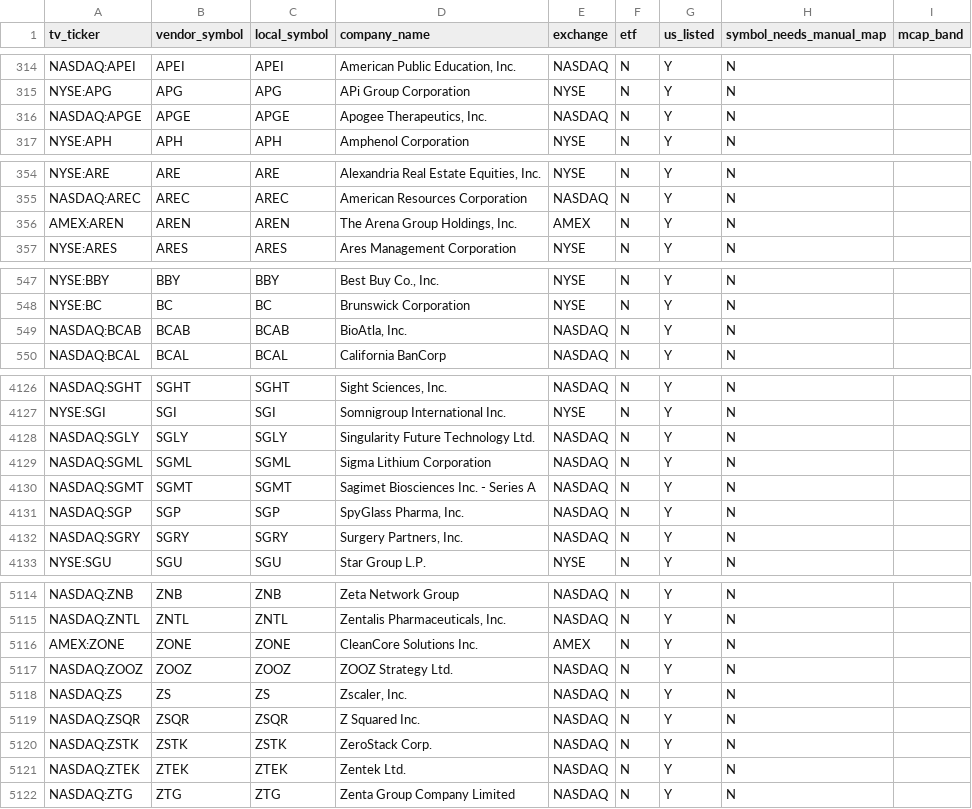
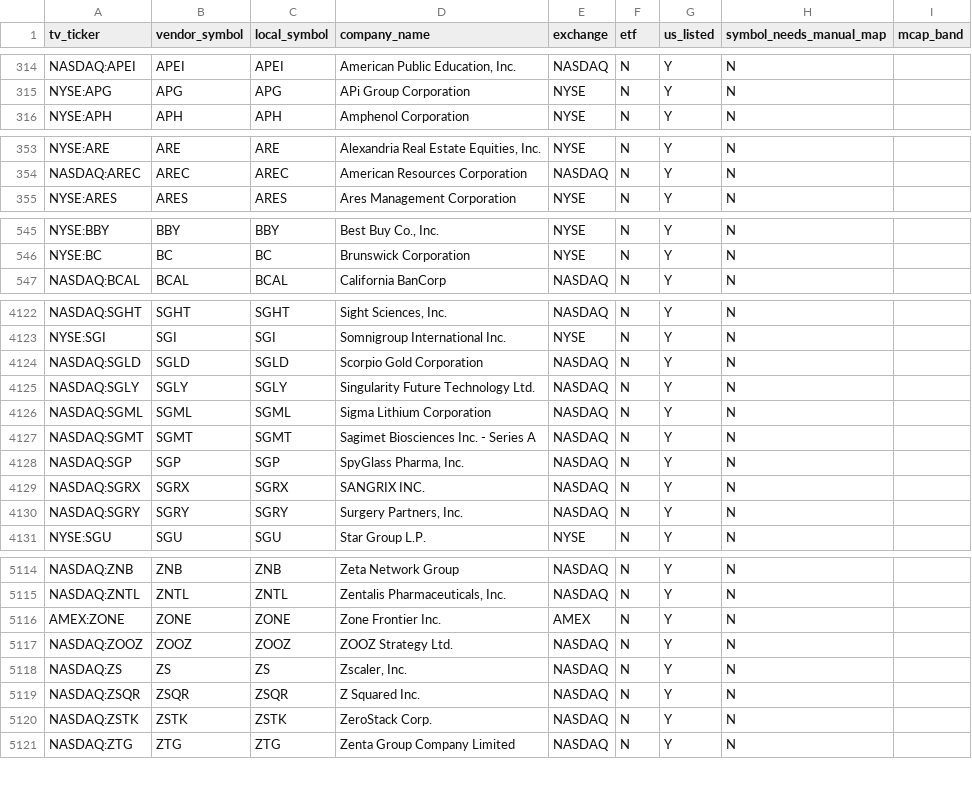
Before and after one commit to shashankrboppidi2/rsi-screener, a CSV file: data/us_universe.csv, drawn as a sheet; only a part is shown, gaps mark what is left out; the diff covers the shown part only.

```diff
--- a/data/us_universe.csv
+++ b/data/us_universe.csv
@@ -315,3 +315,2 @@ NASDAQ:APEI,APEI,APEI,"American Public Education, Inc.",NASDAQ,N,Y,N,
 NYSE:APG,APG,APG,APi Group Corporation,NYSE,N,Y,N,
-NASDAQ:APGE,APGE,APGE,"Apogee Therapeutics, Inc.",NASDAQ,N,Y,N,
 NYSE:APH,APH,APH,Amphenol Corporation,NYSE,N,Y,N,
@@ -355,3 +354,2 @@ NYSE:ARE,ARE,ARE,"Alexandria Real Estate Equities, Inc.",NYSE,N,Y,N,
 NASDAQ:AREC,AREC,AREC,American Resources Corporation,NASDAQ,N,Y,N,
-AMEX:AREN,AREN,AREN,"The Arena Group Holdings, Inc.",AMEX,N,Y,N,
 NYSE:ARES,ARES,ARES,Ares Management Corporation,NYSE,N,Y,N,
@@ -548,3 +546,2 @@ NYSE:BBY,BBY,BBY,"Best Buy Co., Inc.",NYSE,N,Y,N,
 NYSE:BC,BC,BC,Brunswick Corporation,NYSE,N,Y,N,
-NASDAQ:BCAB,BCAB,BCAB,"BioAtla, Inc.",NASDAQ,N,Y,N,
 NASDAQ:BCAL,BCAL,BCAL,California BanCorp,NASDAQ,N,Y,N,
@@ -4127,2 +4123,3 @@ NASDAQ:SGHT,SGHT,SGHT,"Sight Sciences, Inc.",NASDAQ,N,Y,N,
 NYSE:SGI,SGI,SGI,Somnigroup International Inc.,NYSE,N,Y,N,
+NASDAQ:SGLD,SGLD,SGLD,Scorpio Gold Corporation,NASDAQ,N,Y,N,
 NASDAQ:SGLY,SGLY,SGLY,Singularity Future Technology Ltd.,NASDAQ,N,Y,N,
@@ -4131,2 +4128,3 @@ NASDAQ:SGMT,SGMT,SGMT,Sagimet Biosciences Inc. - Series A,NASDAQ,N,Y,N,
 NASDAQ:SGP,SGP,SGP,"SpyGlass Pharma, Inc.",NASDAQ,N,Y,N,
+NASDAQ:SGRX,SGRX,SGRX,SANGRIX INC.,NASDAQ,N,Y,N,
 NASDAQ:SGRY,SGRY,SGRY,"Surgery Partners, Inc.",NASDAQ,N,Y,N,
@@ -5115,3 +5115,3 @@ NASDAQ:ZNB,ZNB,ZNB,Zeta Network Group,NASDAQ,N,Y,N,
 NASDAQ:ZNTL,ZNTL,ZNTL,"Zentalis Pharmaceuticals, Inc.",NASDAQ,N,Y,N,
-AMEX:ZONE,ZONE,ZONE,CleanCore Solutions Inc.,AMEX,N,Y,N,
+AMEX:ZONE,ZONE,ZONE,Zone Frontier Inc.,AMEX,N,Y,N,
 NASDAQ:ZOOZ,ZOOZ,ZOOZ,ZOOZ Strategy Ltd.,NASDAQ,N,Y,N,
@@ -5120,3 +5120,2 @@ NASDAQ:ZSQR,ZSQR,ZSQR,Z Squared Inc.,NASDAQ,N,Y,N,
 NASDAQ:ZSTK,ZSTK,ZSTK,ZeroStack Corp.,NASDAQ,N,Y,N,
-NASDAQ:ZTEK,ZTEK,ZTEK,Zentek Ltd.,NASDAQ,N,Y,N,
 NASDAQ:ZTG,ZTG,ZTG,Zenta Group Company Limited,NASDAQ,N,Y,N,
```
Also changed, not shown: 7 added rows, 6 removed rows and 4 edited cells elsewhere in this file, data/sector_cache.csv, output/decile_summary.csv, 10 other files.
